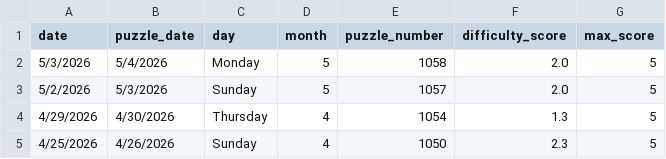
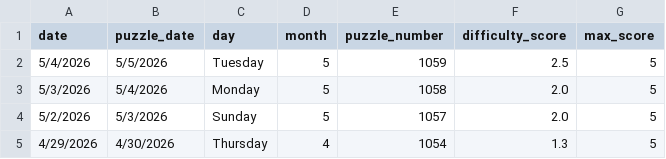
Before and after one commit to EricSev/connections_difficulty_scraper, a CSV file: data/connections_difficulty_four_day.csv, drawn as a sheet; removed rows and columns are numbered as before the commit, all else as after; the diff names each change by its address in the sheet, - before the commit and + after, or states it on an @@ line.

```diff
--- a/data/connections_difficulty_four_day.csv
+++ b/data/connections_difficulty_four_day.csv
+row 2: 5/4/2026 | 5/5/2026 | Tuesday | 5 | 1059 | 2.5 | 5
-row 5: 4/25/2026 | 4/26/2026 | Sunday | 4 | 1050 | 2.3 | 5
```
Also changed, not shown: data/connections_difficulty_daily.csv, data/connections_difficulty_history.csv, 3 other files.
